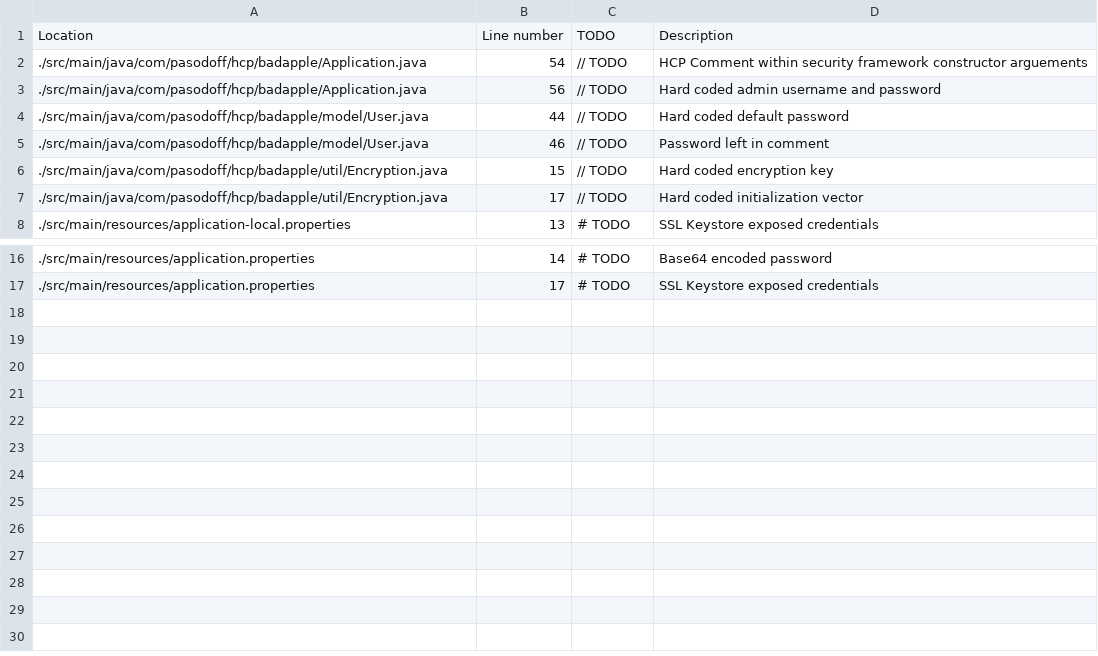
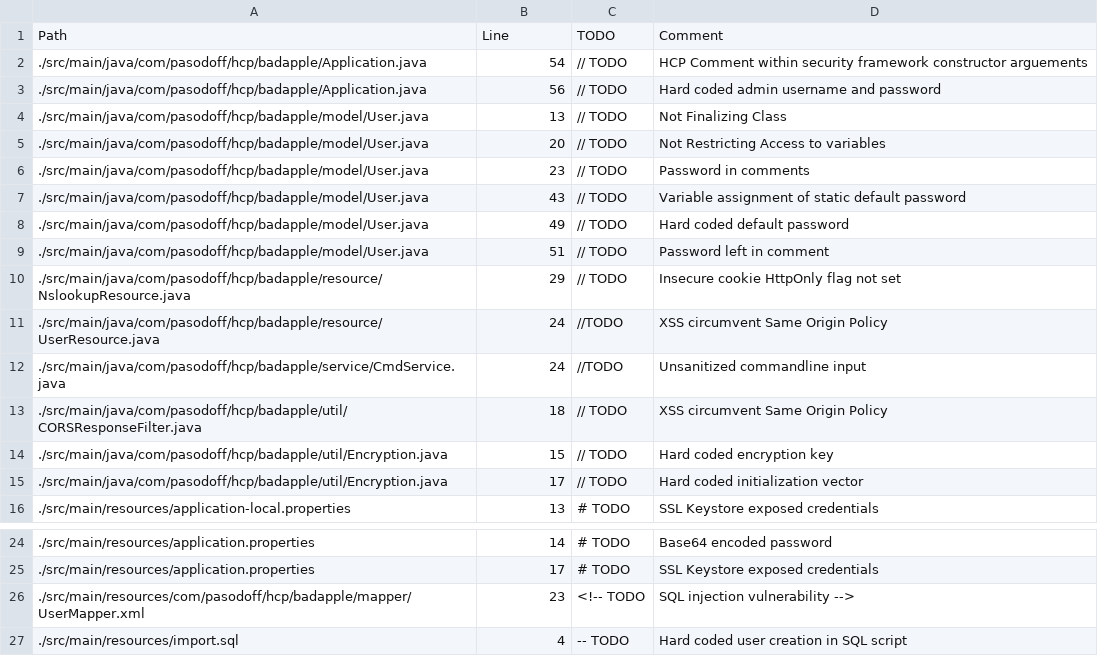
Before and after one commit to pasodoff/bad-apple, a CSV file: vulnerabilities.csv, drawn as a sheet; only a part is shown, gaps mark what is left out; removed rows and columns are numbered as before the commit, all else as after; the diff names each change by its address in the sheet, - before the commit and + after, or states it on an @@ line.

Commit message:
Added additional vulnerabilities

```diff
--- a/vulnerabilities.csv
+++ b/vulnerabilities.csv
-row 1: Location | Line number | TODO | Description
+row 1: Path | Line | TODO | Comment
+row 4: ./src/main/java/com/pasodoff/hcp/badapple/model/User.java | 13 | // TODO | Not Finalizing Class
+row 5: ./src/main/java/com/pasodoff/hcp/badapple/model/User.java | 20 | // TODO | Not Restricting Access to variables
+row 6: ./src/main/java/com/pasodoff/hcp/badapple/model/User.java | 23 | // TODO | Password in comments
+row 7: ./src/main/java/com/pasodoff/hcp/badapple/model/User.java | 43 | // TODO | Variable assignment of static default password
-B8: 44
+B8: 49
-B9: 46
+B9: 51
+row 10: ./src/main/java/com/pasodoff/hcp/badapple/resource/NslookupResource.java | 29 | // TODO | Insecure cookie HttpOnly flag not set
+row 11: ./src/main/java/com/pasodoff/hcp/badapple/resource/UserResource.java | 24 | //TODO | XSS circumvent Same Origin Policy
+row 12: ./src/main/java/com/pasodoff/hcp/badapple/service/CmdService.java | 24 | //TODO | Unsanitized commandline input
+row 13: ./src/main/java/com/pasodoff/hcp/badapple/util/CORSResponseFilter.java | 18 | // TODO | XSS circumvent Same Origin Policy
+row 26: ./src/main/resources/com/pasodoff/hcp/badapple/mapper/UserMapper.xml | 23 | <!-- TODO | SQL injection vulnerability -->
+row 27: ./src/main/resources/import.sql | 4 | -- TODO | Hard coded user creation in SQL script
```
Also changed, not shown: 11 other files.
